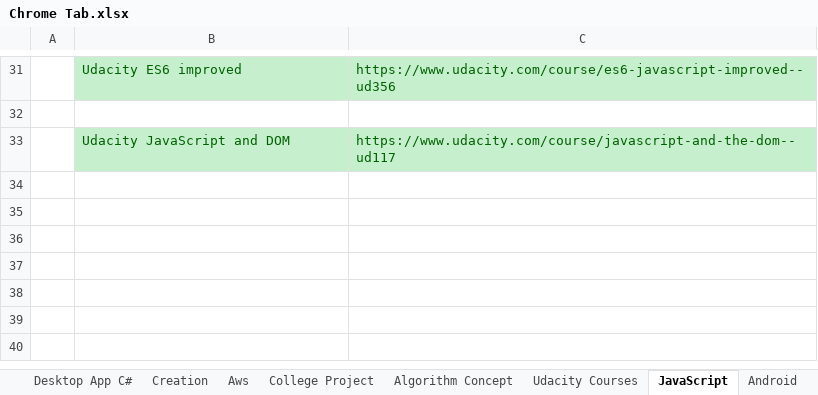
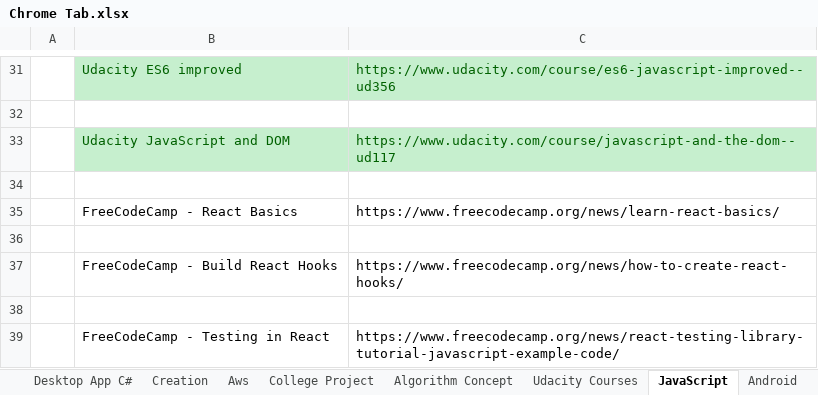
Before and after one commit to varunjha089/Excel-Sheets-for-Links-track., an Excel workbook: Chrome Tab.xlsx, sheet JavaScript, drawn as a sheet; only a part is shown, gaps mark what is left out; values as stored, in another font and other column widths than the file's, no borders; the diff names each change by its address in the sheet, - before the commit and + after, or states it on an @@ line.

Commit message:
FreeCodeCamp article links added.

```diff
--- a/Chrome Tab.xlsx (sheet JavaScript)
+++ b/Chrome Tab.xlsx (sheet JavaScript)
+row 34: (empty)
+row 35:  | FreeCodeCamp - React Basics | https://www.freecodecamp.org/news/learn-react-basics/
+row 36: (empty)
+row 37:  | FreeCodeCamp - Build React Hooks | https://www.freecodecamp.org/news/how-to-create-react-hooks/
+row 38: (empty)
+row 39:  | FreeCodeCamp - Testing in React | https://www.freecodecamp.org/news/react-testing-library-tutorial-javascript-example-code/
```
Also changed, not shown: sheet Sheet1, sheet C++, sheet Python.
